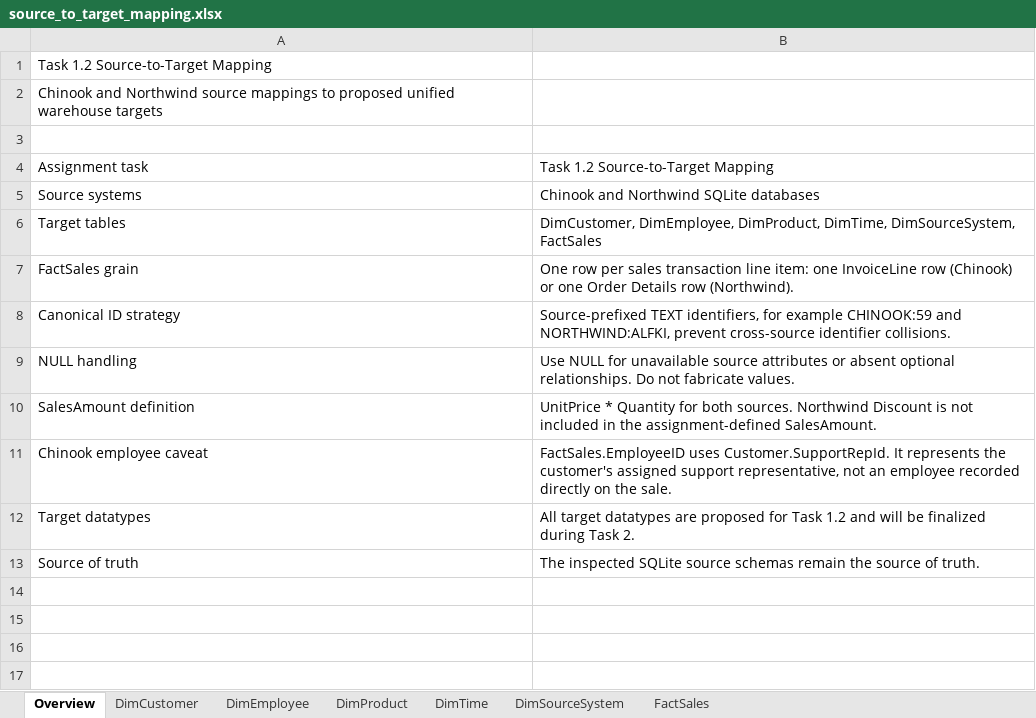
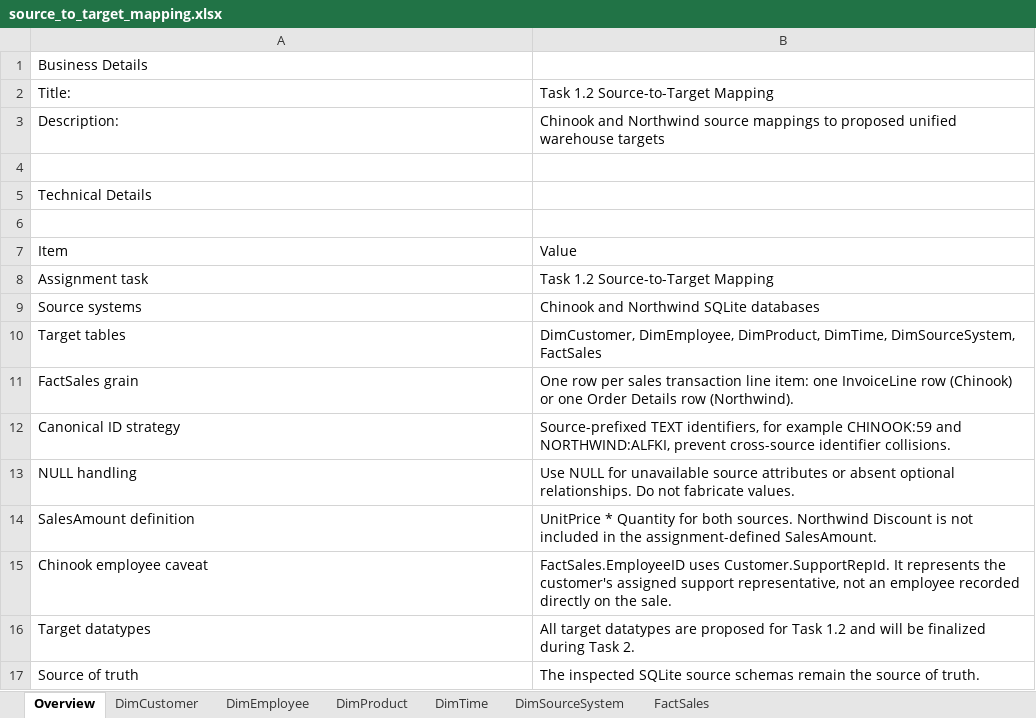
Before and after one commit to sorravit-te/Data-Warehouse-DSI310, an Excel workbook: docs/mapping/source_to_target_mapping.xlsx, sheet Overview, drawn as a sheet; values as stored, in another font and other column widths than the file's, no cell formats; removed rows and columns are numbered as before the commit, all else as after; the diff names each change by its address in the sheet, - before the commit and + after, or states it on an @@ line.

Commit message:
style: refine source-to-target mapping workbook

```diff
--- a/docs/mapping/source_to_target_mapping.xlsx (sheet Overview)
+++ b/docs/mapping/source_to_target_mapping.xlsx (sheet Overview)
-A1: Task 1.2 Source-to-Target Mapping
+A1: Business Details
-row 2: Chinook and Northwind source mappings to proposed unified warehouse targets
+row 2: Title: | Task 1.2 Source-to-Target Mapping
+row 3: Description: | Chinook and Northwind source mappings to proposed unified warehouse targets
+row 5: Technical Details
+row 6: (empty)
+row 7: Item | Value
```
Also changed, not shown: sheet DimSourceSystem, sheet DimEmployee, sheet DimProduct, sheet FactSales, sheet DimTime, sheet DimCustomer, cell formats.
